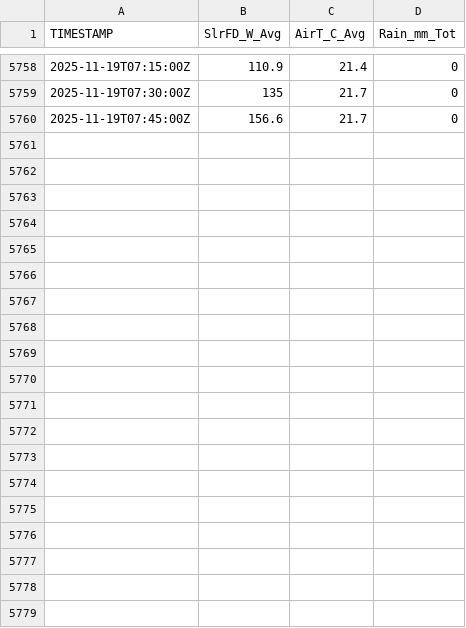
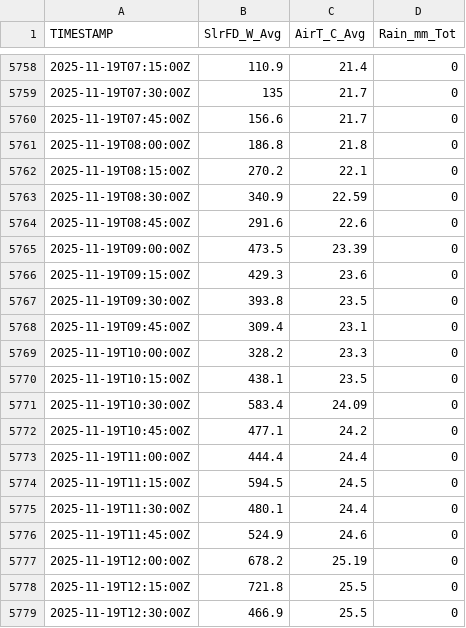
Before and after one commit to abbylewis/Chapada_flux_data, a CSV file: processed_data/met_2025_dashboard.csv, drawn as a sheet; only a part is shown, gaps mark what is left out; the diff covers the shown part only; the diff names each change by its address in the sheet, - before the commit and + after, or states it on an @@ line.

```diff
--- a/processed_data/met_2025_dashboard.csv
+++ b/processed_data/met_2025_dashboard.csv
+row 5761: 2025-11-19T08:00:00Z | 186.8 | 21.8 | 0
+row 5762: 2025-11-19T08:15:00Z | 270.2 | 22.1 | 0
+row 5763: 2025-11-19T08:30:00Z | 340.9 | 22.59 | 0
+row 5764: 2025-11-19T08:45:00Z | 291.6 | 22.6 | 0
+row 5765: 2025-11-19T09:00:00Z | 473.5 | 23.39 | 0
+row 5766: 2025-11-19T09:15:00Z | 429.3 | 23.6 | 0
+row 5767: 2025-11-19T09:30:00Z | 393.8 | 23.5 | 0
+row 5768: 2025-11-19T09:45:00Z | 309.4 | 23.1 | 0
+row 5769: 2025-11-19T10:00:00Z | 328.2 | 23.3 | 0
+row 5770: 2025-11-19T10:15:00Z | 438.1 | 23.5 | 0
+row 5771: 2025-11-19T10:30:00Z | 583.4 | 24.09 | 0
+row 5772: 2025-11-19T10:45:00Z | 477.1 | 24.2 | 0
+row 5773: 2025-11-19T11:00:00Z | 444.4 | 24.4 | 0
+row 5774: 2025-11-19T11:15:00Z | 594.5 | 24.5 | 0
+row 5775: 2025-11-19T11:30:00Z | 480.1 | 24.4 | 0
+row 5776: 2025-11-19T11:45:00Z | 524.9 | 24.6 | 0
+row 5777: 2025-11-19T12:00:00Z | 678.2 | 25.19 | 0
+row 5778: 2025-11-19T12:15:00Z | 721.8 | 25.5 | 0
+row 5779: 2025-11-19T12:30:00Z | 466.9 | 25.5 | 0
```
Also changed, not shown: 20 added rows elsewhere in this file, 6 other files.
